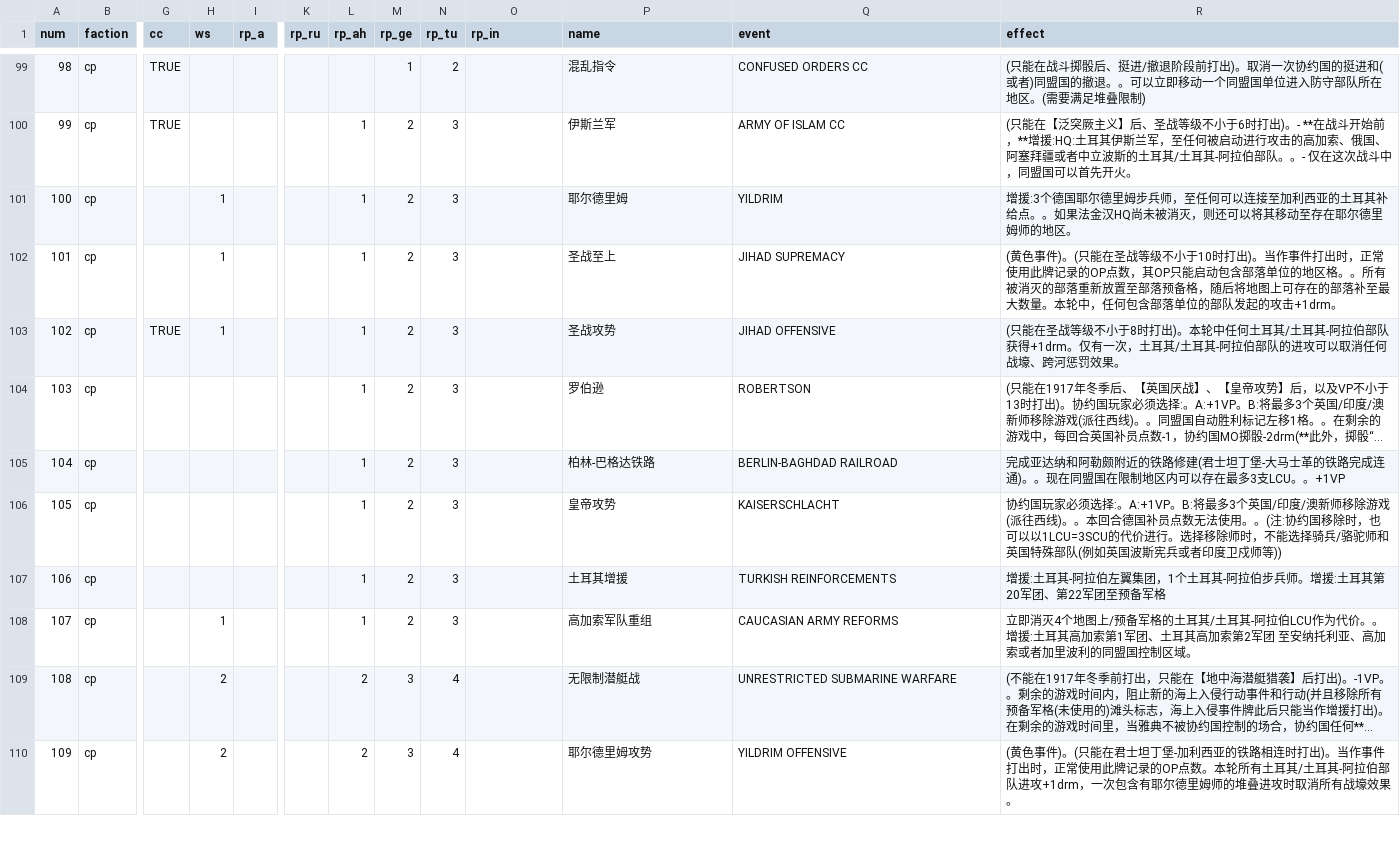
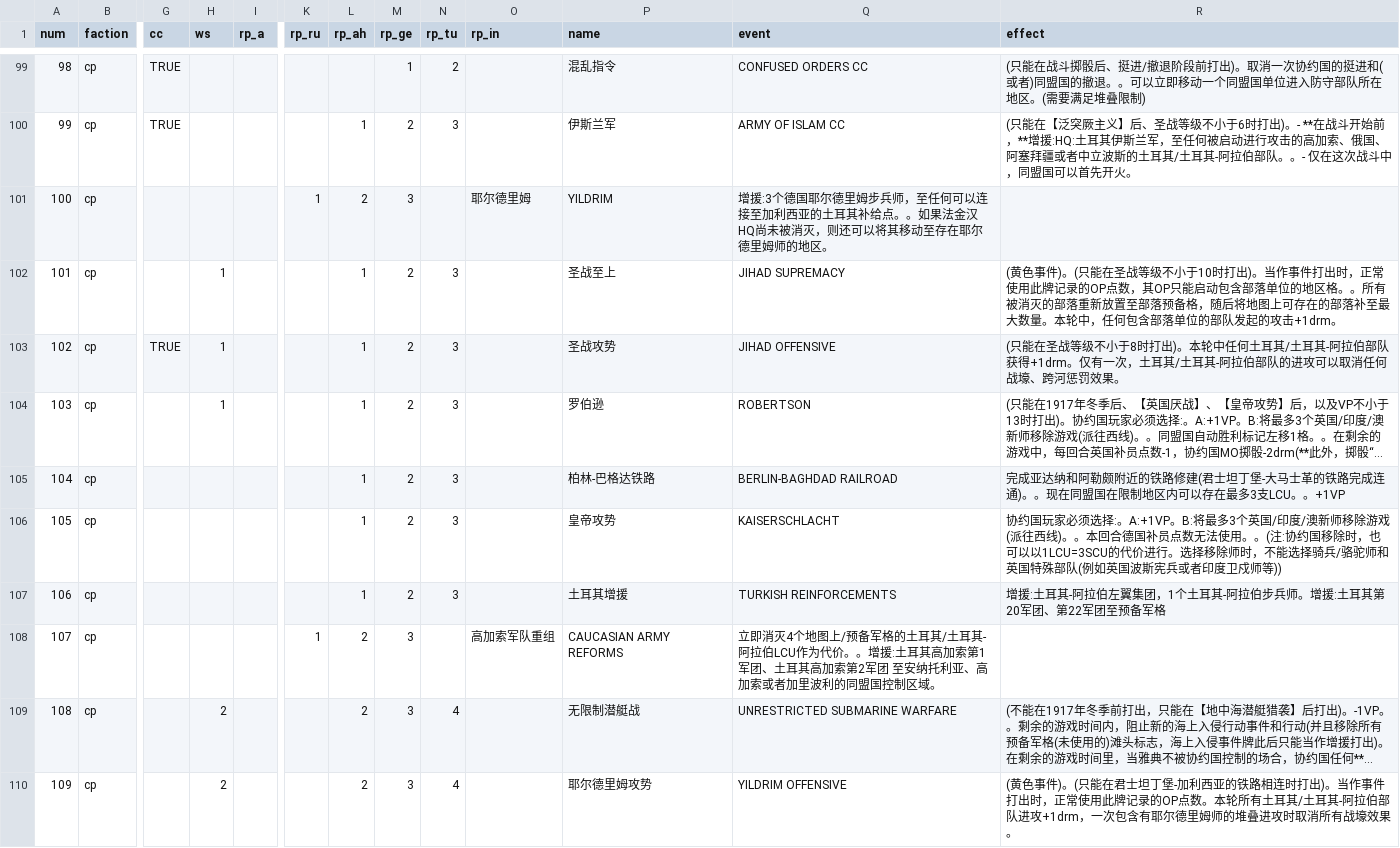
Before and after one commit to gushengtingyu/PUG, a CSV file: csv/cards.csv, drawn as a sheet; only a part is shown, gaps mark what is left out; long unchanged cells end in …; the diff names each change by its address in the sheet, - before the commit and + after, or states it on an @@ line.

```diff
--- a/csv/cards.csv
+++ b/csv/cards.csv
-H101 (ws): 1
+H101 (ws): (empty)
-K101 (rp_ru): (empty)
+K101 (rp_ru): 1
-L101 (rp_ah): 1
+L101 (rp_ah): 2
-M101 (rp_ge): 2
+M101 (rp_ge): 3
-N101 (rp_tu): 3
+N101 (rp_tu): (empty)
-O101 (rp_in): (empty)
+O101 (rp_in): 耶尔德里姆
-P101 (name): 耶尔德里姆
+P101 (name): YILDRIM
-Q101 (event): YILDRIM
+Q101 (event): 增援:3个德国耶尔德里姆步兵师，至任何可以连接至加利西亚的土耳其补给点。。如果法金汉HQ尚未被消灭，则还可以将其移动至存在耶尔德里姆师的地区。
-R101 (effect): 增援:3个德国耶尔德里姆步兵师，至任何可以连接至加利西亚的土耳其补给点。。如果法金汉HQ尚未被消灭，则还可以将其移动至存在耶尔德里姆师的地区。
+R101 (effect): (empty)
-H104 (ws): (empty)
+H104 (ws): 1
-H108 (ws): 1
+H108 (ws): (empty)
-K108 (rp_ru): (empty)
+K108 (rp_ru): 1
-L108 (rp_ah): 1
+L108 (rp_ah): 2
-M108 (rp_ge): 2
+M108 (rp_ge): 3
-N108 (rp_tu): 3
+N108 (rp_tu): (empty)
-O108 (rp_in): (empty)
+O108 (rp_in): 高加索军队重组
-P108 (name): 高加索军队重组
+P108 (name): CAUCASIAN ARMY REFORMS
-Q108 (event): CAUCASIAN ARMY REFORMS
+Q108 (event): 立即消灭4个地图上/预备军格的土耳其/土耳其-阿拉伯LCU作为代价。。增援:土耳其高加索第1军团、土耳其高加索第2军团 至安纳托利亚、高加索或者加里波利的同盟国控制区域。
-R108 (effect): 立即消灭4个地图上/预备军格的土耳其/土耳其-阿拉伯LCU作为代价。。增援:土耳其高加索第1军团、土耳其高加索第2军团 至安纳托利亚、高加索或者加里波利的同盟国控制区域。
+R108 (effect): (empty)
```
Also changed, not shown: 1 other file.
